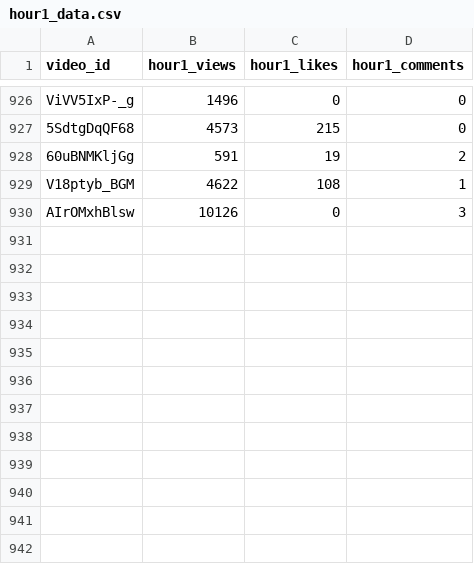
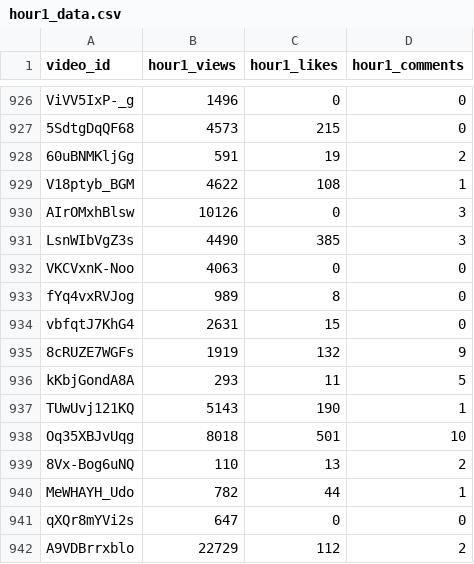
Before and after one commit to jaskiratkalra26/Youtube-Data-Extraction-Pipeline, a CSV file: hour1_data.csv, drawn as a sheet; only a part is shown, gaps mark what is left out.

```diff
--- a/hour1_data.csv
+++ b/hour1_data.csv
@@ -930 +930,13 @@ V18ptyb_BGM,4622,108,1
 AIrOMxhBlsw,10126,0,3
+LsnWIbVgZ3s,4490,385,3
+VKCVxnK-Noo,4063,0,0
+fYq4vxRVJog,989,8,0
+vbfqtJ7KhG4,2631,15,0
+8cRUZE7WGFs,1919,132,9
+kKbjGondA8A,293,11,5
+TUwUvj121KQ,5143,190,1
+Oq35XBJvUqg,8018,501,10
+8Vx-Bog6uNQ,110,13,2
+MeWHAYH_Udo,782,44,1
+qXQr8mYVi2s,647,0,0
+A9VDBrrxblo,22729,112,2
```
Also changed, not shown: pending_videos.csv, static_data.csv.
